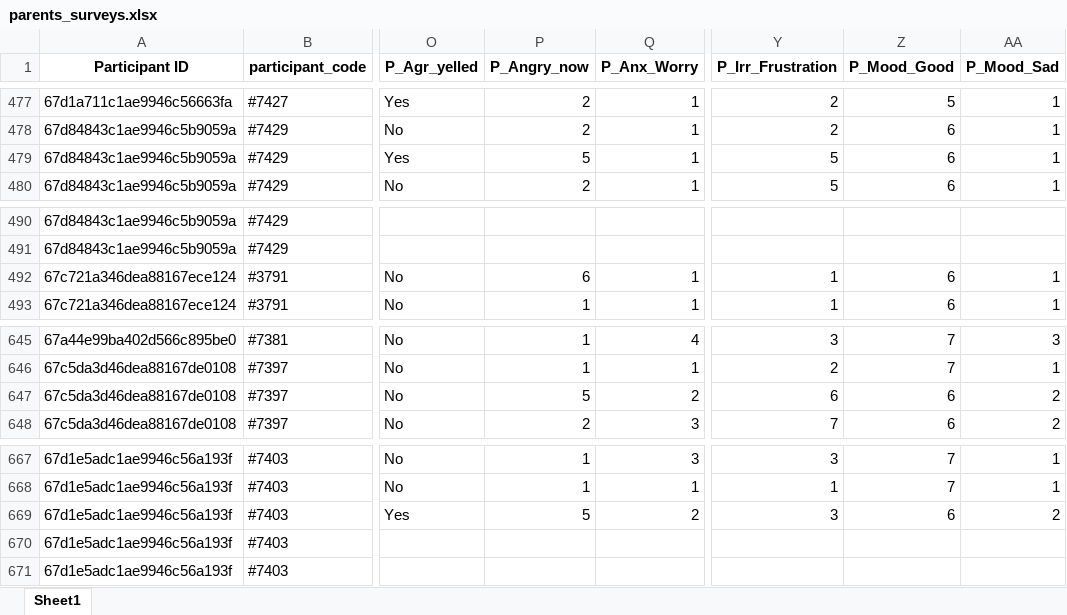
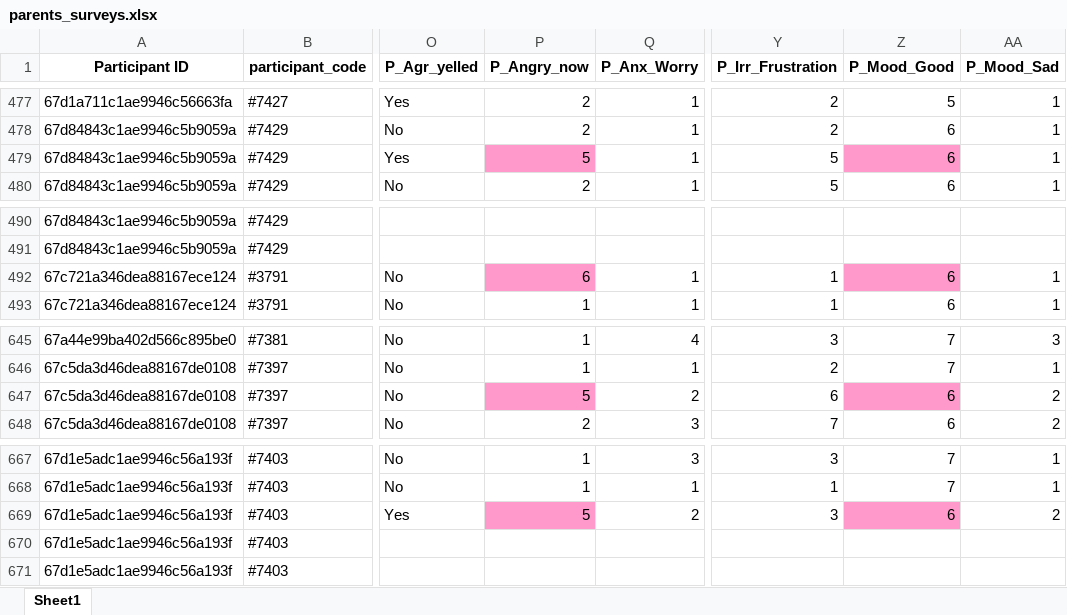
Before and after one commit to stavkinrot/ema-pipeline, an Excel workbook: output/parents_surveys.xlsx, sheet Sheet1, drawn as a sheet; only a part is shown, gaps mark what is left out; values as stored, in another font and other column widths than the file's, no borders; the diff covers the shown part only; the diff names each change by its address in the sheet, - before the commit and + after, or states it on an @@ line.

```diff
--- a/output/parents_surveys.xlsx (sheet Sheet1)
+++ b/output/parents_surveys.xlsx (sheet Sheet1)
-P479 fill: none
+P479 fill: #FF99CC
-Z479 fill: none
+Z479 fill: #FF99CC
-P492 fill: none
+P492 fill: #FF99CC
-Z492 fill: none
+Z492 fill: #FF99CC
-P647 fill: none
+P647 fill: #FF99CC
-Z647 fill: none
+Z647 fill: #FF99CC
-P669 fill: none
+P669 fill: #FF99CC
-Z669 fill: none
+Z669 fill: #FF99CC
```
Also changed, not shown: cell formats elsewhere in this sheet, output/children_surveys.xlsx, 5 other files.
